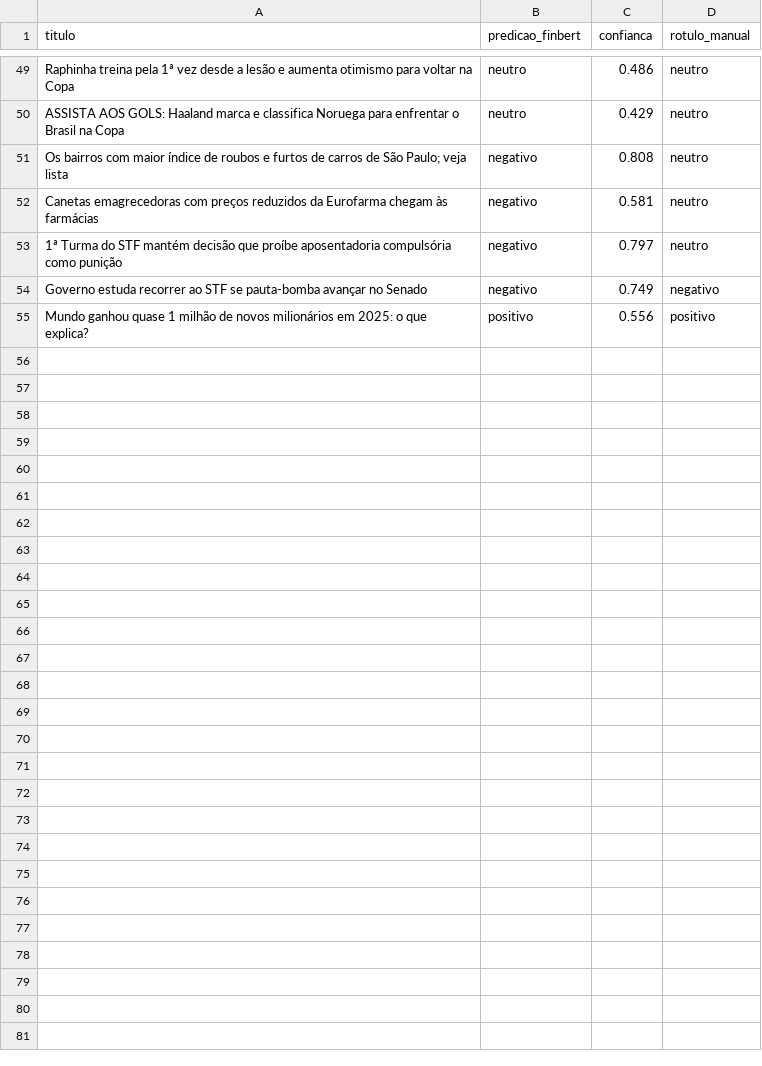
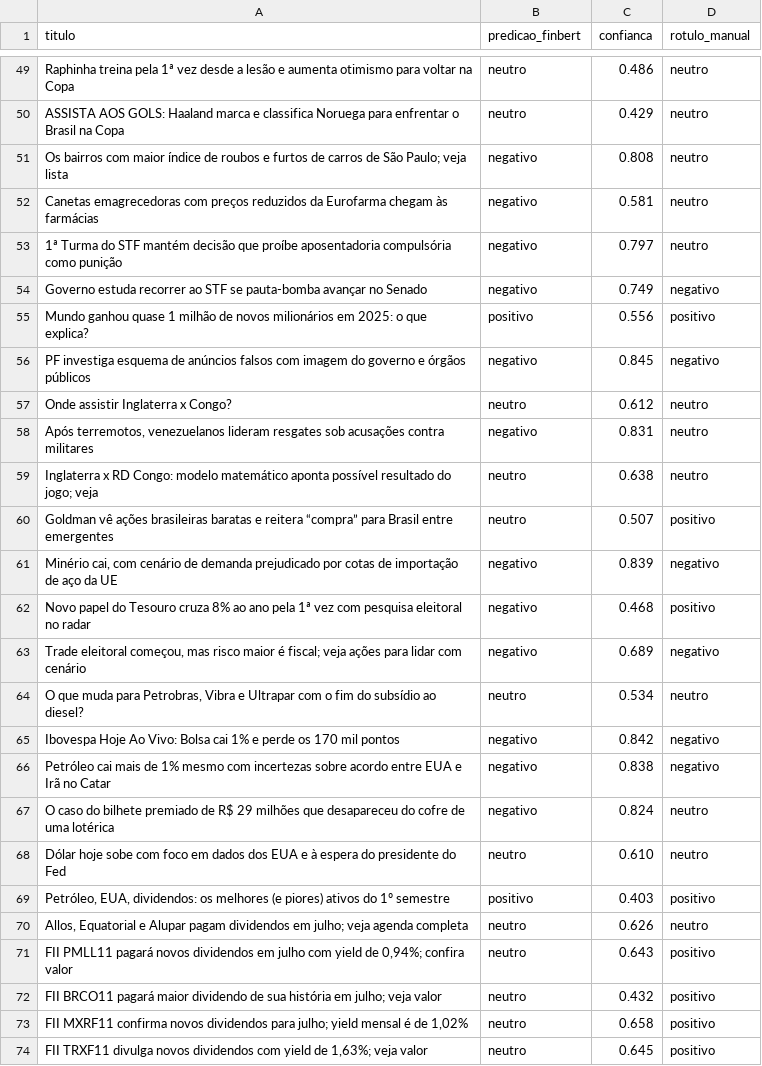
Before and after one commit to Giseleptbr/newssense, a CSV file: data/processed/finbert_ptbr_resultado.csv, drawn as a sheet; only a part is shown, gaps mark what is left out; the diff covers the shown part only.

```diff
--- a/data/processed/finbert_ptbr_resultado.csv
+++ b/data/processed/finbert_ptbr_resultado.csv
@@ -55 +55,20 @@ Governo estuda recorrer ao STF se pauta-bomba avançar no Senado,negativo,0.749,
 Mundo ganhou quase 1 milhão de novos milionários em 2025: o que explica?,positivo,0.556,positivo
+PF investiga esquema de anúncios falsos com imagem do governo e órgãos públicos,negativo,0.845,negativo
+Onde assistir Inglaterra x Congo?,neutro,0.612,neutro
+"Após terremotos, venezuelanos lideram resgates sob acusações contra militares",negativo,0.831,neutro
+Inglaterra x RD Congo: modelo matemático aponta possível resultado do jogo; veja,neutro,0.638,neutro
+Goldman vê ações brasileiras baratas e reitera “compra” para Brasil entre emergentes,neutro,0.507,positivo
+"Minério cai, com cenário de demanda prejudicado por cotas de importação de aço da UE",negativo,0.839,negativo
+Novo papel do Tesouro cruza 8% ao ano pela 1ª vez com pesquisa eleitoral no radar,negativo,0.468,positivo
+"Trade eleitoral começou, mas risco maior é fiscal; veja ações para lidar com cenário",negativo,0.689,negativo
+"O que muda para Petrobras, Vibra e Ultrapar com o fim do subsídio ao diesel?",neutro,0.534,neutro
+Ibovespa Hoje Ao Vivo: Bolsa cai 1% e perde os 170 mil pontos,negativo,0.842,negativo
+Petróleo cai mais de 1% mesmo com incertezas sobre acordo entre EUA e Irã no Catar,negativo,0.838,negativo
+O caso do bilhete premiado de R$ 29 milhões que desapareceu do cofre de uma lotérica,negativo,0.824,neutro
+Dólar hoje sobe com foco em dados dos EUA e à espera do presidente do Fed,neutro,0.610,neutro
+"Petróleo, EUA, dividendos: os melhores (e piores) ativos do 1º semestre",positivo,0.403,positivo
+"Allos, Equatorial e Alupar pagam dividendos em julho; veja agenda completa",neutro,0.626,neutro
+"FII PMLL11 pagará novos dividendos em julho com yield de 0,94%; confira valor",neutro,0.643,positivo
+FII BRCO11 pagará maior dividendo de sua história em julho; veja valor,neutro,0.432,positivo
+"FII MXRF11 confirma novos dividendos para julho; yield mensal é de 1,02%",neutro,0.658,positivo
+"FII TRXF11 divulga novos dividendos com yield de 1,63%; veja valor",neutro,0.645,positivo
```
Also changed, not shown: 21 added rows elsewhere in this file, data/processed/baseline_lexicon_resultado.csv, data/processed/ensemble_resultado.csv, 3 other files.
